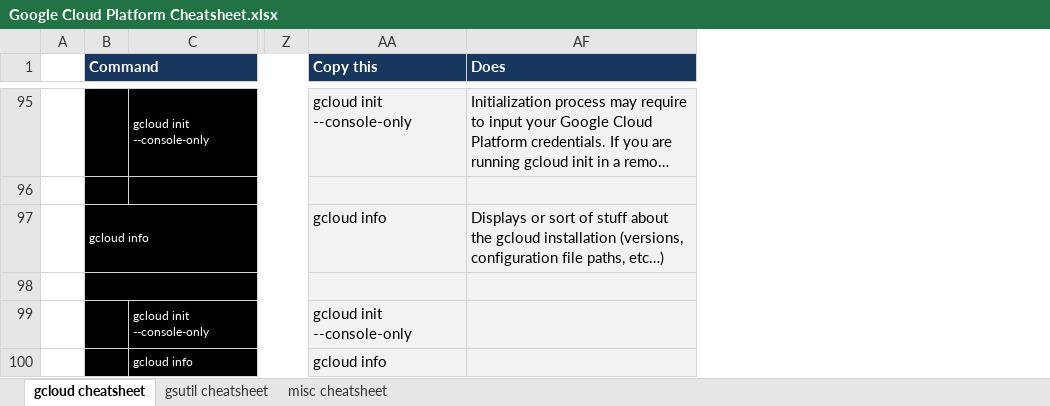
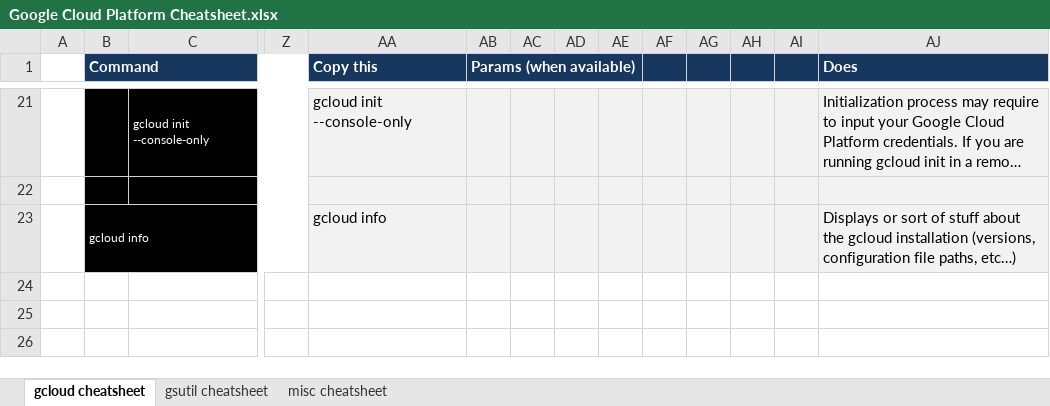
Before and after one commit to ignacio-serrano/misc, an Excel workbook: X-Project tools/Excel/Google Cloud Platform Cheatsheet.xlsx, sheet gcloud cheatsheet, drawn as a sheet; only a part is shown, gaps mark what is left out; long unchanged cells end in …; values as stored, in another font and other column widths than the file's, no borders; removed rows and columns are numbered as before the commit, all else as after; rows hold the shown columns only; the diff covers the shown part only; the diff names each change by its address in the sheet, - before the commit and + after, or states it on an @@ line.

Commit message:
Added disks templates to gcloud cheatsheet.

```diff
--- a/X-Project tools/Excel/Google Cloud Platform Cheatsheet.xlsx (sheet gcloud cheatsheet)
+++ b/X-Project tools/Excel/Google Cloud Platform Cheatsheet.xlsx (sheet gcloud cheatsheet)
@@ column AB (Params (when available)) unhidden, empty @@
@@ column AC unhidden, empty @@
@@ column AD unhidden, empty @@
@@ column AE unhidden, empty @@
+column AF, empty
+column AG, empty
+column AH, empty
+column AI, empty
-row 98: (empty)
-row 99:  |  | gcloud init --console-only |  | gcloud init --console-only
-row 100:  |  | gcloud info |  | gcloud info
```
Also changed, not shown: 6 added rows, 21 removed rows and cell formats elsewhere in this sheet, sheet misc cheatsheet, formulas that keep their value, hidden cells.
